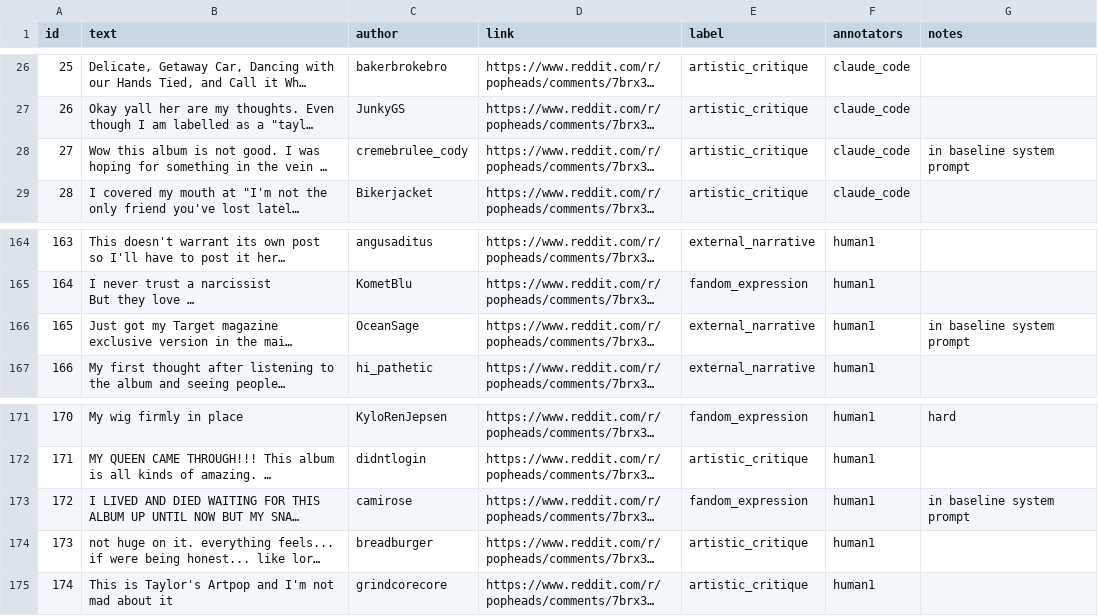
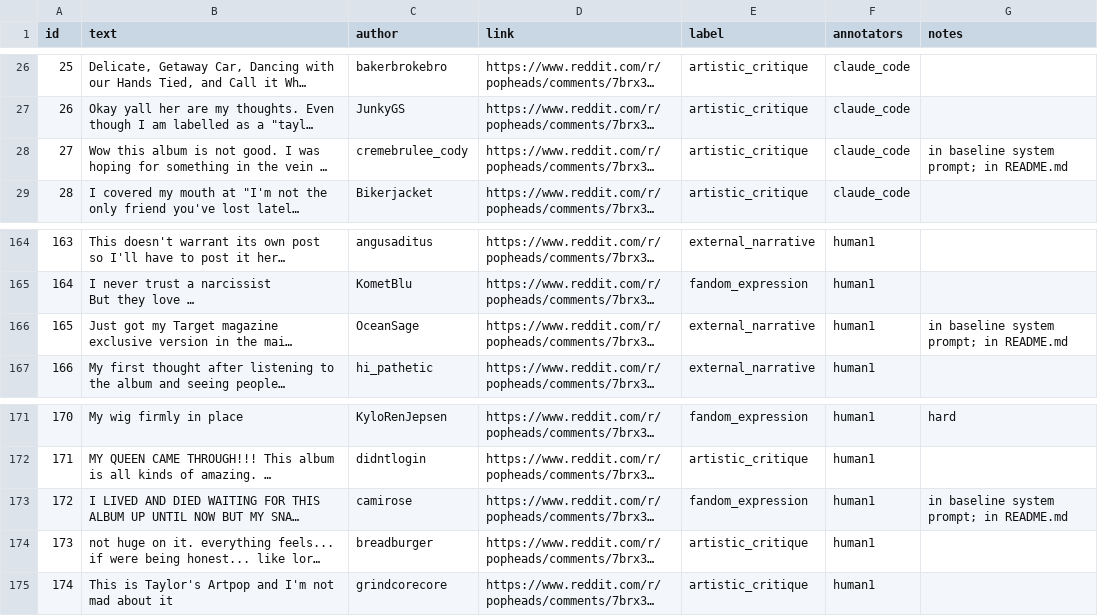
Before and after one commit to krishpatel2067/ai201-project3-takemeter, a CSV file: data/data.csv, drawn as a sheet; only a part is shown, gaps mark what is left out; long unchanged cells end in …; the diff names each change by its address in the sheet, - before the commit and + after, or states it on an @@ line.

Commit message:
Milestone 6: Add more documentation and port over notebook - Populate Sample Classifications and Limitations sections; remove Notes section; tweak other sections in `README.md` - Add blanket `requirements.txt` in favor of the old data-overview-specific one - Add `main.ipynb` (same code as the Colab version) and run it locally - Clean up `.gitignore` - Update `data.csv` with updated "notes" column

```diff
--- a/data/data.csv
+++ b/data/data.csv
-G28 (notes): in baseline system prompt
+G28 (notes): in baseline system prompt; in README.md
-G166 (notes): in baseline system prompt
+G166 (notes): in baseline system prompt; in README.md
-G173 (notes): in baseline system prompt
+G173 (notes): in baseline system prompt; in README.md
```
Also changed, not shown: 5 other files.
